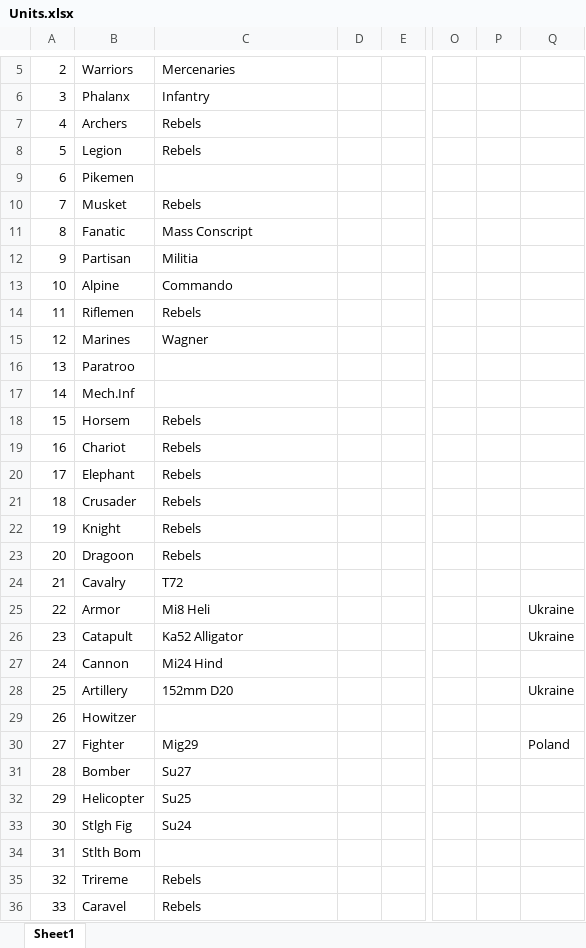
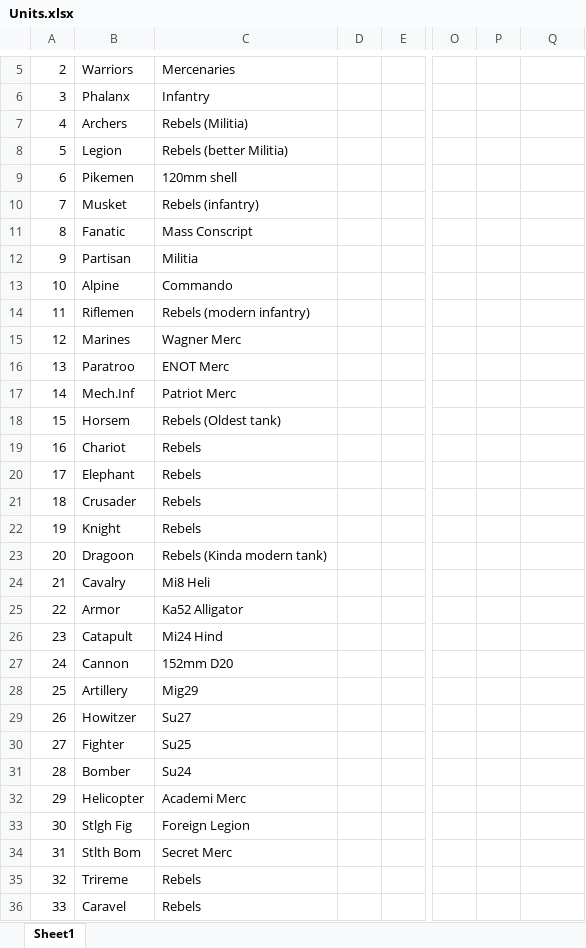
Before and after one commit to Sedna-Digital/civ2ukraine, an Excel workbook: @brainstorming/Units.xlsx, sheet Sheet1, drawn as a sheet; only a part is shown, gaps mark what is left out; values as stored, in another font and other column widths than the file's, no cell formats; the diff covers the shown part only; the diff names each change by its address in the sheet, - before the commit and + after, or states it on an @@ line.

Commit message:
Update
-

```diff
--- a/@brainstorming/Units.xlsx (sheet Sheet1)
+++ b/@brainstorming/Units.xlsx (sheet Sheet1)
-C7: Rebels
+C7: Rebels (Militia)
-C8: Rebels
+C8: Rebels (better Militia)
-C9: (empty)
+C9: 120mm shell
-C10: Rebels
+C10: Rebels (infantry)
-C14: Rebels
+C14: Rebels (modern infantry)
-C15: Wagner
+C15: Wagner Merc
-C16: (empty)
+C16: ENOT Merc
-C17: (empty)
+C17: Patriot Merc
-C18: Rebels
+C18: Rebels (Oldest tank)
-C23: Rebels
+C23: Rebels (Kinda modern tank)
-C24: T72
+C24: Mi8 Heli
-C25: Mi8 Heli
+C25: Ka52 Alligator
-Q25:Q26: Ukraine
+Q25:Q26: (empty)
-C26: Ka52 Alligator
+C26: Mi24 Hind
-C27: Mi24 Hind
+C27: 152mm D20
-C28: 152mm D20
+C28: Mig29
-Q28: Ukraine
+Q28: (empty)
-C29: (empty)
+C29: Su27
-C30: Mig29
+C30: Su25
-Q30: Poland
+Q30: (empty)
-C31: Su27
+C31: Su24
-C32: Su25
+C32: Academi Merc
-C33: Su24
+C33: Foreign Legion
-C34: (empty)
+C34: Secret Merc
```
Also changed, not shown: 29 edited cells elsewhere in this sheet, cell formats.
